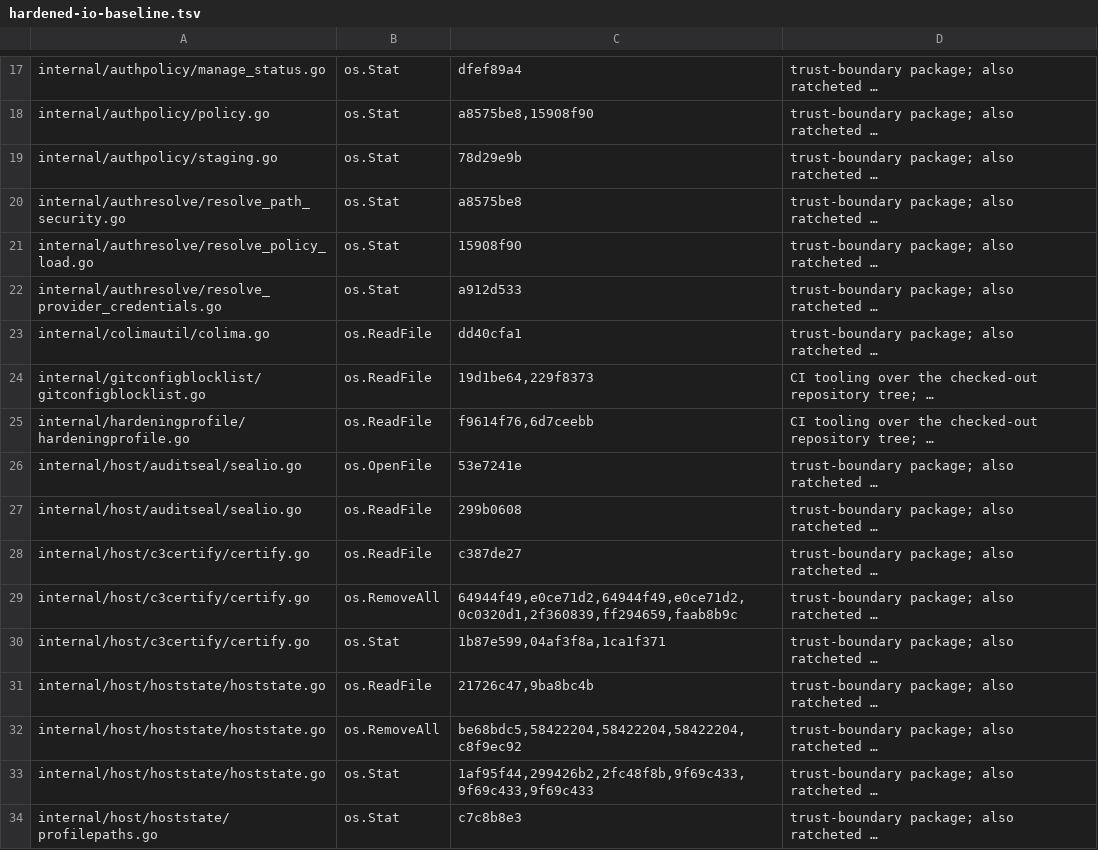
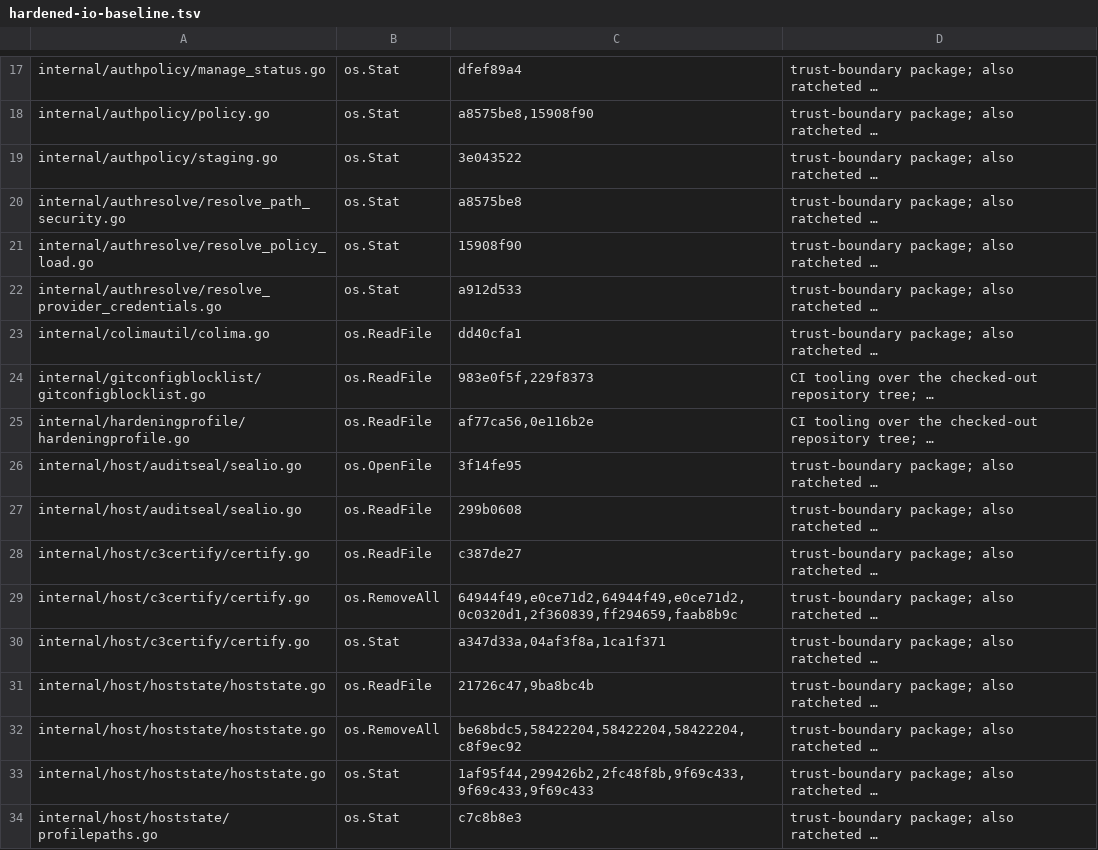
Before and after one commit to omkhar/workcell, a TSV file: policy/hardened-io-baseline.tsv, drawn as a sheet; only a part is shown, gaps mark what is left out; long unchanged cells end in …; the diff covers the shown part only; the diff names each change by its address in the sheet, - before the commit and + after, or states it on an @@ line.

```diff
--- a/policy/hardened-io-baseline.tsv
+++ b/policy/hardened-io-baseline.tsv
-C19: 78d29e9b
+C19: 3e043522
-C24: 19d1be64,229f8373
+C24: 983e0f5f,229f8373
-C25: f9614f76,6d7ceebb
+C25: af77ca56,0e116b2e
-C26: 53e7241e
+C26: 3f14fe95
-C30: 1b87e599,04af3f8a,1ca1f371
+C30: a347d33a,04af3f8a,1ca1f371
```
Also changed, not shown: 32 edited cells elsewhere in this file, 4 other files.
